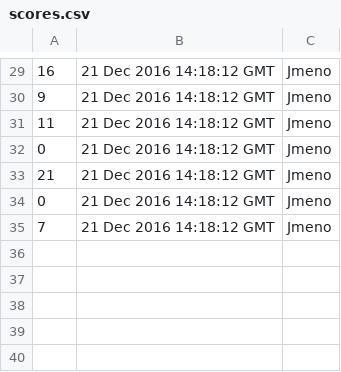
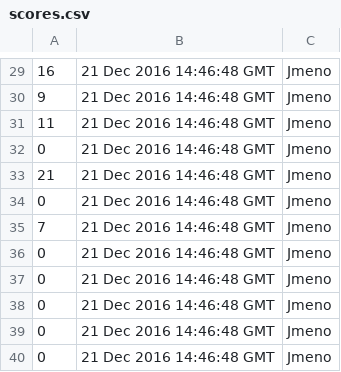
Before and after one commit to svarcpa1/pro2.semestralni.projekt, a CSV file: scores.csv, drawn as a sheet; only a part is shown, gaps mark what is left out; the diff covers the shown part only.

```diff
--- a/scores.csv
+++ b/scores.csv
@@ -29,7 +29,12 @@
-16;21 Dec 2016 14:18:12 GMT;Jmeno
-9;21 Dec 2016 14:18:12 GMT;Jmeno
-11;21 Dec 2016 14:18:12 GMT;Jmeno
-0;21 Dec 2016 14:18:12 GMT;Jmeno
-21;21 Dec 2016 14:18:12 GMT;Jmeno
-0;21 Dec 2016 14:18:12 GMT;Jmeno
-7;21 Dec 2016 14:18:12 GMT;Jmeno
+16;21 Dec 2016 14:46:48 GMT;Jmeno
+9;21 Dec 2016 14:46:48 GMT;Jmeno
+11;21 Dec 2016 14:46:48 GMT;Jmeno
+0;21 Dec 2016 14:46:48 GMT;Jmeno
+21;21 Dec 2016 14:46:48 GMT;Jmeno
+0;21 Dec 2016 14:46:48 GMT;Jmeno
+7;21 Dec 2016 14:46:48 GMT;Jmeno
+0;21 Dec 2016 14:46:48 GMT;Jmeno
+0;21 Dec 2016 14:46:48 GMT;Jmeno
+0;21 Dec 2016 14:46:48 GMT;Jmeno
+0;21 Dec 2016 14:46:48 GMT;Jmeno
+0;21 Dec 2016 14:46:48 GMT;Jmeno
```
Also changed, not shown: 28 edited cells elsewhere in this file, 11 other files.
